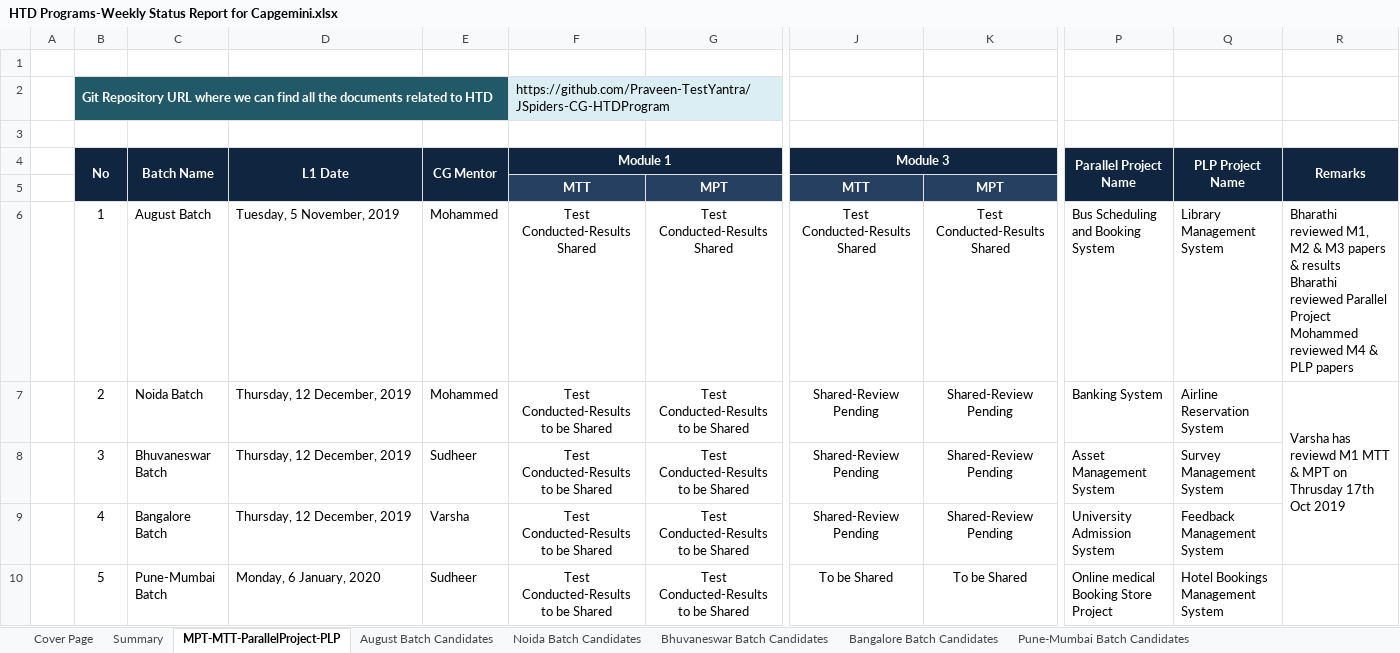
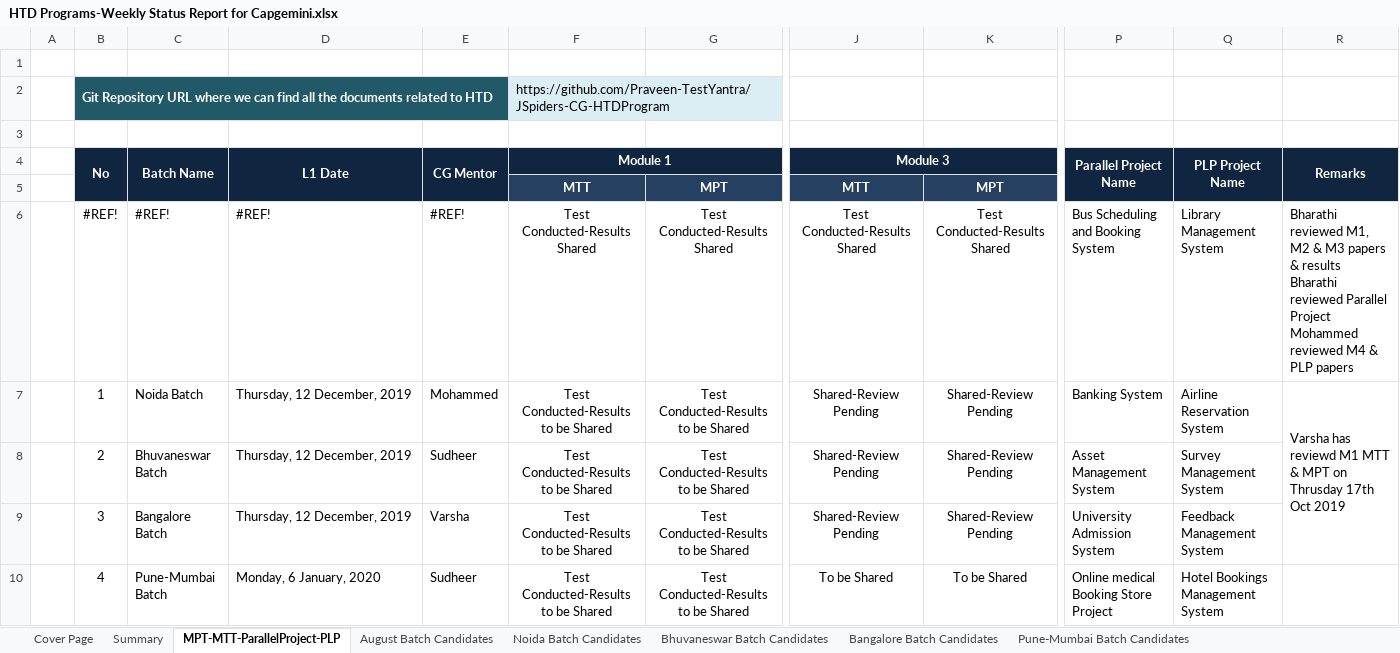
Before and after one commit to Praveen-TestYantra/JSpiders-CG-HTDProgram, an Excel workbook: HTD Programs-Weekly Status Report for Capgemini.xlsx, sheet MPT-MTT-ParallelProject-PLP, drawn as a sheet; only a part is shown, gaps mark what is left out; values as stored, in another font and other column widths than the file's, no borders; conditional formats not drawn; removed rows and columns are numbered as before the commit, all else as after; rows hold the shown columns only; ↵ is a line break in a cell; the diff covers the shown part only; the diff names each change by its address in the sheet, - before the commit and + after, or states it on an @@ line.

Commit message:
Removing August 1st Batch Data and adding Bangalore November Batch calender

```diff
--- a/HTD Programs-Weekly Status Report for Capgemini.xlsx (sheet MPT-MTT-ParallelProject-PLP)
+++ b/HTD Programs-Weekly Status Report for Capgemini.xlsx (sheet MPT-MTT-ParallelProject-PLP)
+row 6:  | #REF! | #REF! | #REF! | #REF! | Test Conducted-Results Shared | Test Conducted-Results Shared | Test Conducted-Results Shared | Test Conducted-Results Shared | Bus Scheduling and Booking System | Library Management System | Bharathi reviewed M1, M2 & M3 papers & results ↵ Bharathi reviewed Parallel Project ↵ Mohammed reviewed M4 & PLP papers
-C7 (Batch Name): August Batch
+C7 (Batch Name): Noida Batch
-D7 (L1 Date): Tuesday, 5 November, 2019
+D7 (L1 Date): Thursday, 12 December, 2019
-F7 (Module 1): Test Conducted-Results Shared
+F7 (Module 1): Test Conducted-Results to be Shared
-G7: Test Conducted-Results Shared
+G7: Test Conducted-Results to be Shared
-J7 (Module 3): Test Conducted-Results Shared
+J7 (Module 3): Shared-Review Pending
-K7: Test Conducted-Results Shared
+K7: Shared-Review Pending
-P7 (Parallel Project Name): Bus Scheduling and Booking System
+P7 (Parallel Project Name): Banking System
-Q7 (PLP Project Name): Library Management System
+Q7 (PLP Project Name): Airline Reservation System
-R7 (Remarks): Bharathi reviewed M1, M2 & M3 papers & results ↵ Bharathi reviewed Parallel Project ↵ Mohammed reviewed M4 & PLP papers
+R7 (Remarks): Varsha has reviewd M1 MTT & MPT on Thrusday 17th Oct 2019
+R7:R9 merged
-C8 (Batch Name): Noida Batch
+C8 (Batch Name): Bhuvaneswar Batch
-E8 (CG Mentor): Mohammed
+E8 (CG Mentor): Sudheer
-P8 (Parallel Project Name): Banking System
+P8 (Parallel Project Name): Asset Management System
-Q8 (PLP Project Name): Airline Reservation System
+Q8 (PLP Project Name): Survey Management System
-R8 (Remarks): Varsha has reviewd M1 MTT & MPT on Thrusday 17th Oct 2019
+R8 (Remarks): (empty)
-R7:R9 merged
-C9 (Batch Name): Bhuvaneswar Batch
+C9 (Batch Name): Bangalore Batch
-E9 (CG Mentor): Sudheer
+E9 (CG Mentor): Varsha
-P9 (Parallel Project Name): Asset Management System
+P9 (Parallel Project Name): University Admission System
-Q9 (PLP Project Name): Survey Management System
+Q9 (PLP Project Name): Feedback Management System
-C10 (Batch Name): Bangalore Batch
+C10 (Batch Name): Pune-Mumbai Batch
-D10 (L1 Date): Thursday, 12 December, 2019
+D10 (L1 Date): Monday, 6 January, 2020
-E10 (CG Mentor): Varsha
+E10 (CG Mentor): Sudheer
-J10 (Module 3): Shared-Review Pending
+J10 (Module 3): To be Shared
-K10: Shared-Review Pending
+K10: To be Shared
-P10 (Parallel Project Name): University Admission System
+P10 (Parallel Project Name): Online medical Booking Store Project
-Q10 (PLP Project Name): Feedback Management System
+Q10 (PLP Project Name): Hotel Bookings Management System
-row 10:  | 5 | Pune-Mumbai Batch | Monday, 6 January, 2020 | Sudheer | Test Conducted-Results to be Shared | Test Conducted-Results to be Shared | To be Shared | To be Shared | Online medical Booking Store Project | Hotel Bookings Management System
```
Also changed, not shown: 6 edited cells elsewhere in this sheet, sheet Summary, charts or pictures, 27 other files.
